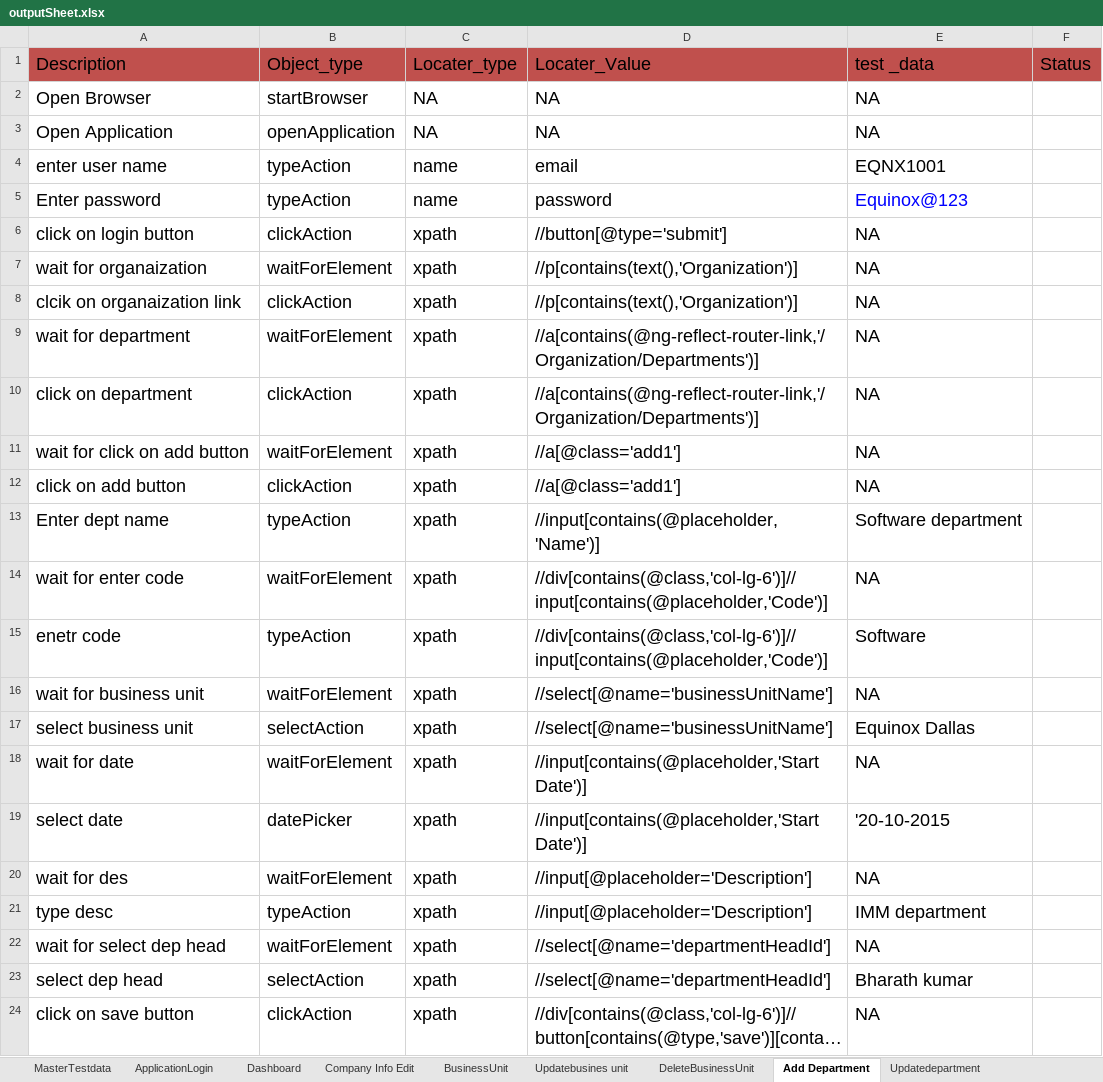
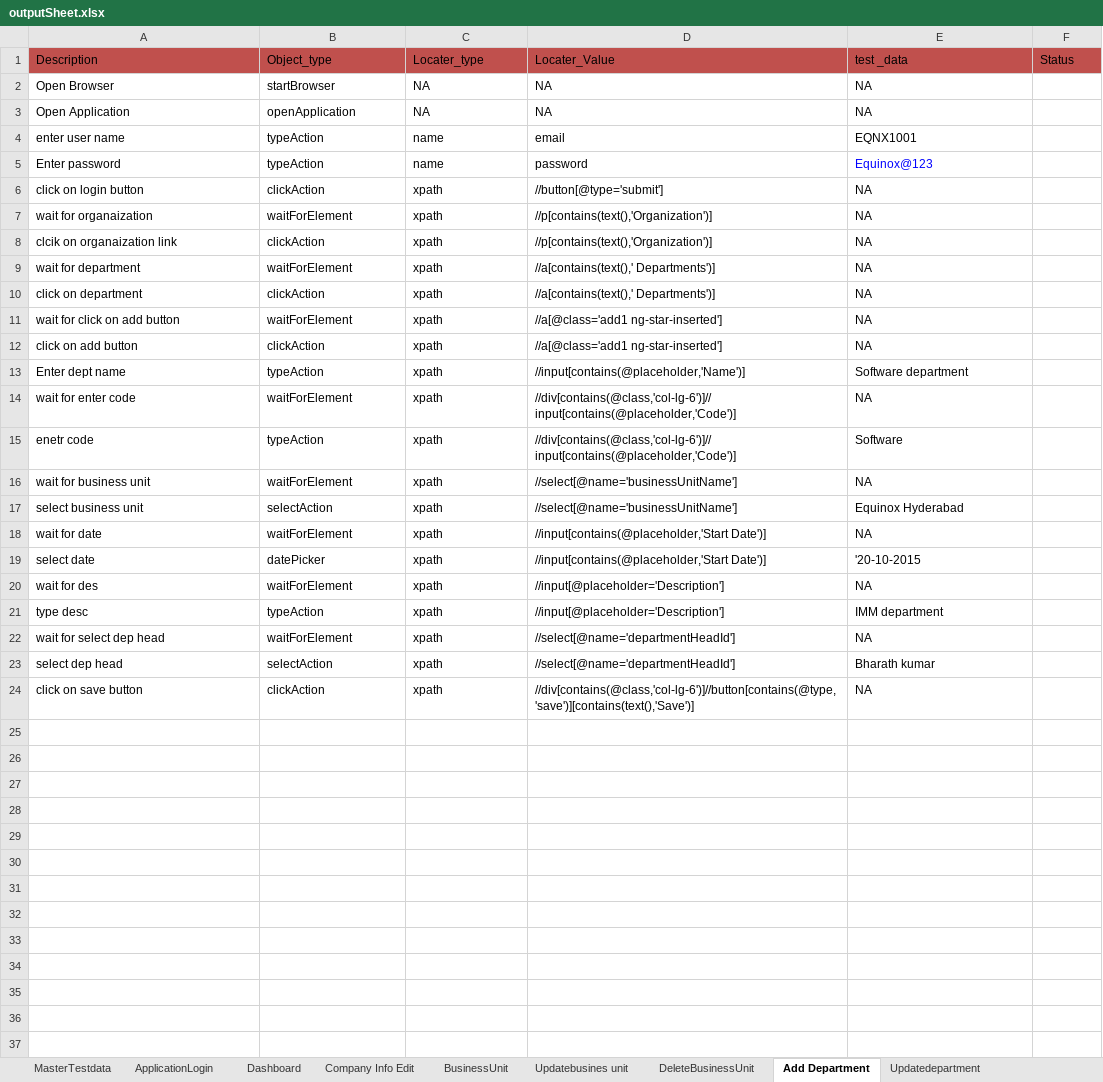
Before and after one commit to Momuntazsyed/HRMS, an Excel workbook: pack/OutputFile/outputSheet.xlsx, sheet Add Department, drawn as a sheet; long unchanged cells end in …; values as stored, in another font and other column widths than the file's, no borders; the diff names each change by its address in the sheet, - before the commit and + after, or states it on an @@ line.

```diff
--- a/pack/OutputFile/outputSheet.xlsx (sheet Add Department)
+++ b/pack/OutputFile/outputSheet.xlsx (sheet Add Department)
@@ A1:F1 text size: smaller @@
@@ A2:E24 text size: smaller @@
-D9:D10: //a[contains(@ng-reflect-router-link,'/Organization/Departments')]
+D9:D10: //a[contains(text(),' Departments')]
-D11:D12: //a[@class='add1']
+D11:D12: //a[@class='add1 ng-star-inserted']
-E17: Equinox Dallas
+E17: Equinox Hyderabad
```
Also changed, not shown: sheet HRAdd, sheet Siteconfig-general, sheet Updatedepartment, sheet Ethinic_code, sheet Delete Department, sheet Updatebusines unit, 7 more sheets, pack/TestInputs/inputFile.xlsx, 26 other files.
